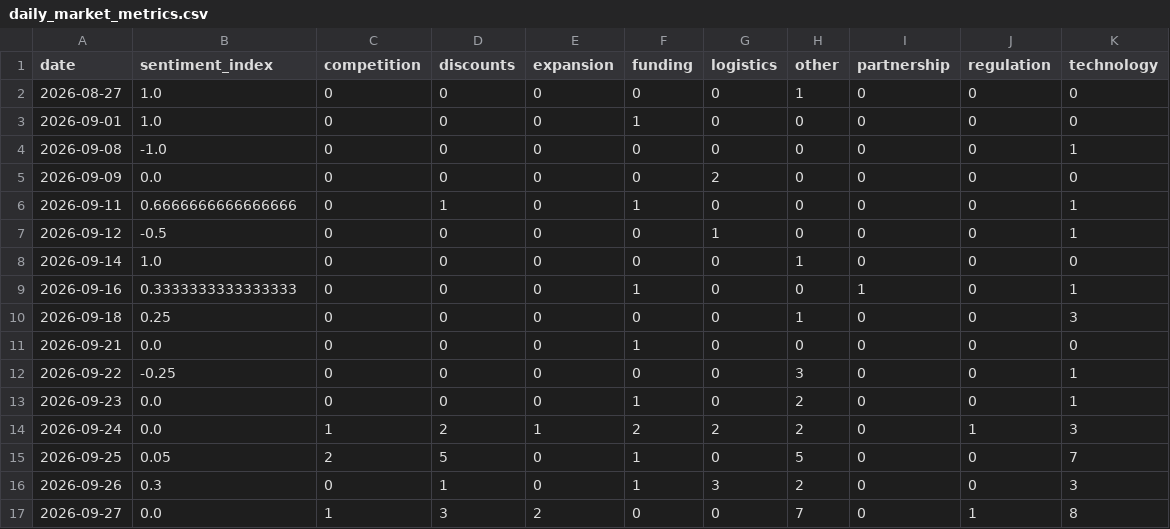
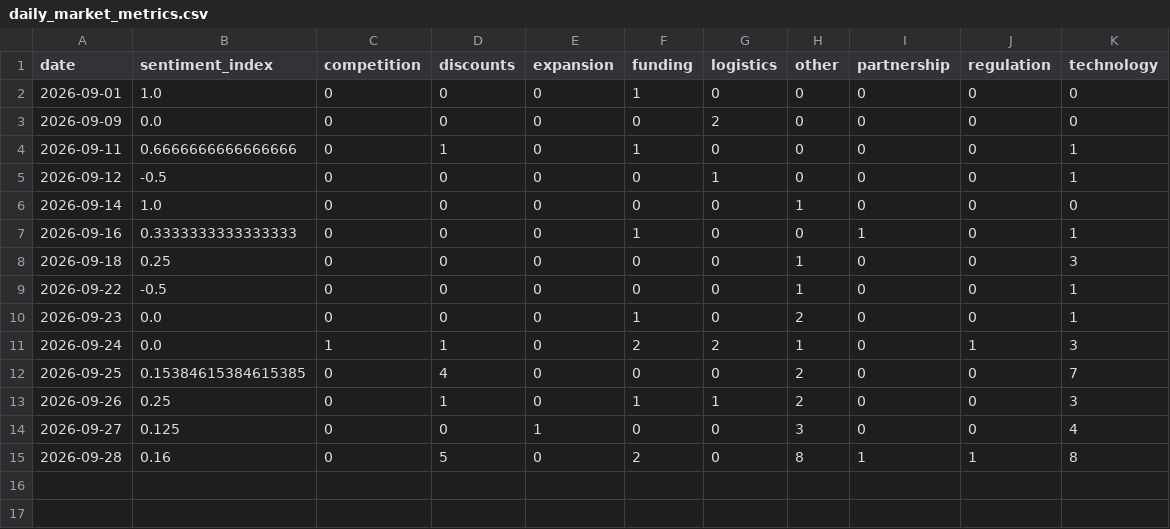
Before and after one commit to akanksha726/Infosys-Springboard, a CSV file: data/processed/daily_market_metrics.csv, drawn as a sheet.

```diff
--- a/data/processed/daily_market_metrics.csv
+++ b/data/processed/daily_market_metrics.csv
@@ -1,5 +1,3 @@
 date,sentiment_index,competition,discounts,expansion,funding,logistics,other,partnership,regulation,technology
-2026-08-27,1.0,0,0,0,0,0,1,0,0,0
 2026-09-01,1.0,0,0,0,1,0,0,0,0,0
-2026-09-08,-1.0,0,0,0,0,0,0,0,0,1
 2026-09-09,0.0,0,0,0,0,2,0,0,0,0
@@ -10,8 +8,8 @@ date,sentiment_index,competition,discounts,expansion,funding,logistics,other,par
 2026-09-18,0.25,0,0,0,0,0,1,0,0,3
-2026-09-21,0.0,0,0,0,1,0,0,0,0,0
-2026-09-22,-0.25,0,0,0,0,0,3,0,0,1
+2026-09-22,-0.5,0,0,0,0,0,1,0,0,1
 2026-09-23,0.0,0,0,0,1,0,2,0,0,1
-2026-09-24,0.0,1,2,1,2,2,2,0,1,3
-2026-09-25,0.05,2,5,0,1,0,5,0,0,7
-2026-09-26,0.3,0,1,0,1,3,2,0,0,3
-2026-09-27,0.0,1,3,2,0,0,7,0,1,8
+2026-09-24,0.0,1,1,0,2,2,1,0,1,3
+2026-09-25,0.15384615384615385,0,4,0,0,0,2,0,0,7
+2026-09-26,0.25,0,1,0,1,1,2,0,0,3
+2026-09-27,0.125,0,0,1,0,0,3,0,0,4
+2026-09-28,0.16,0,5,0,2,0,8,1,1,8
```
Also changed, not shown: data/processed/brand_daily_metrics.csv, data/processed/market_forecast_history.csv, 1 other file.
